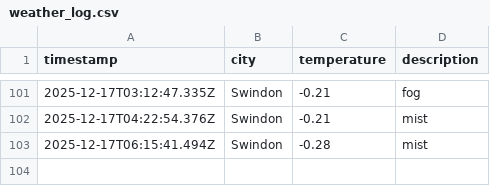
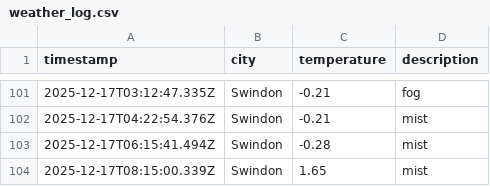
Before and after one commit to sjw-99/DataOps-Weather-App, a CSV file: data/weather_log.csv, drawn as a sheet; only a part is shown, gaps mark what is left out.

```diff
--- a/data/weather_log.csv
+++ b/data/weather_log.csv
@@ -103 +103,2 @@ timestamp,city,temperature,description
 2025-12-17T06:15:41.494Z,Swindon,-0.28,mist
+2025-12-17T08:15:00.339Z,Swindon,1.65,mist
```
Also changed, not shown: 1 other file.
